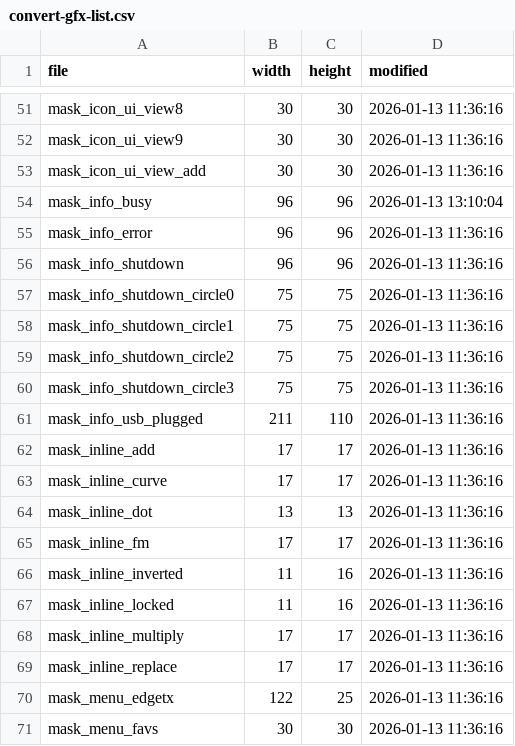
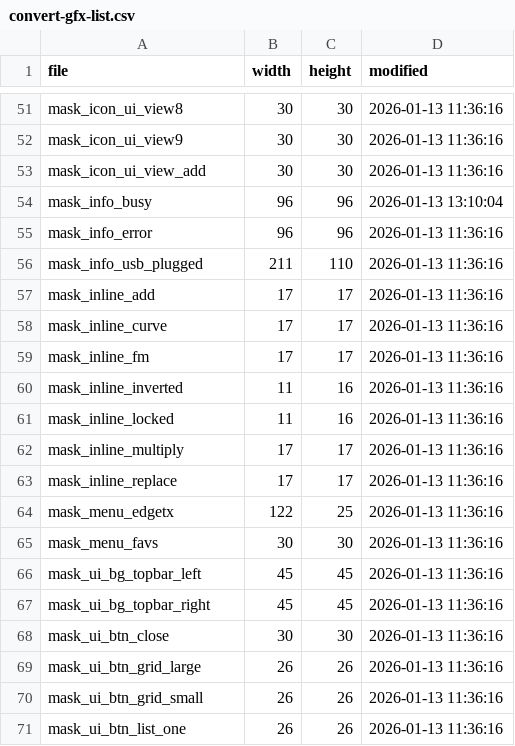
Before and after one commit to EdgeTX/edgetx, a CSV file: tools/convert-gfx-list.csv, drawn as a sheet; only a part is shown, gaps mark what is left out; the shorter side is filled out with more unchanged rows; the diff names each change by its address in the sheet, - before the commit and + after, or states it on an @@ line.

```diff
--- a/tools/convert-gfx-list.csv
+++ b/tools/convert-gfx-list.csv
-row 56: mask_info_shutdown | 96 | 96 | 2026-01-13 11:36:16
-row 57: mask_info_shutdown_circle0 | 75 | 75 | 2026-01-13 11:36:16
-row 58: mask_info_shutdown_circle1 | 75 | 75 | 2026-01-13 11:36:16
-row 59: mask_info_shutdown_circle2 | 75 | 75 | 2026-01-13 11:36:16
-row 60: mask_info_shutdown_circle3 | 75 | 75 | 2026-01-13 11:36:16
-row 64: mask_inline_dot | 13 | 13 | 2026-01-13 11:36:16
```
Also changed, not shown: 31 other files.
